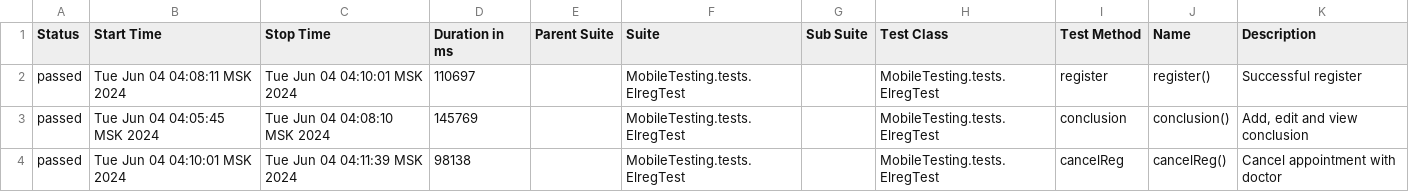
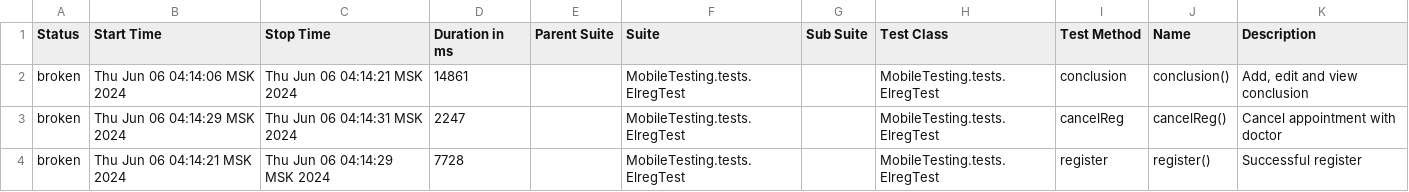
Before and after one commit to devops-ot/allure, a CSV file: data/suites.csv, drawn as a sheet.

Commit message:
ElregTest

```diff
--- a/data/suites.csv
+++ b/data/suites.csv
@@ -1,4 +1,4 @@
 "Status","Start Time","Stop Time","Duration in ms","Parent Suite","Suite","Sub Suite","Test Class","Test Method","Name","Description"
-"passed","Tue Jun 04 04:08:11 MSK 2024","Tue Jun 04 04:10:01 MSK 2024","110697","","MobileTesting.tests.ElregTest","","MobileTesting.tests.ElregTest","register","register()","Successful register"
-"passed","Tue Jun 04 04:05:45 MSK 2024","Tue Jun 04 04:08:10 MSK 2024","145769","","MobileTesting.tests.ElregTest","","MobileTesting.tests.ElregTest","conclusion","conclusion()","Add, edit and view conclusion"
-"passed","Tue Jun 04 04:10:01 MSK 2024","Tue Jun 04 04:11:39 MSK 2024","98138","","MobileTesting.tests.ElregTest","","MobileTesting.tests.ElregTest","cancelReg","cancelReg()","Cancel appointment with doctor"
+"broken","Thu Jun 06 04:14:06 MSK 2024","Thu Jun 06 04:14:21 MSK 2024","14861","","MobileTesting.tests.ElregTest","","MobileTesting.tests.ElregTest","conclusion","conclusion()","Add, edit and view conclusion"
+"broken","Thu Jun 06 04:14:29 MSK 2024","Thu Jun 06 04:14:31 MSK 2024","2247","","MobileTesting.tests.ElregTest","","MobileTesting.tests.ElregTest","cancelReg","cancelReg()","Cancel appointment with doctor"
+"broken","Thu Jun 06 04:14:21 MSK 2024","Thu Jun 06 04:14:29 MSK 2024","7728","","MobileTesting.tests.ElregTest","","MobileTesting.tests.ElregTest","register","register()","Successful register"
```
Also changed, not shown: 27 other files.
